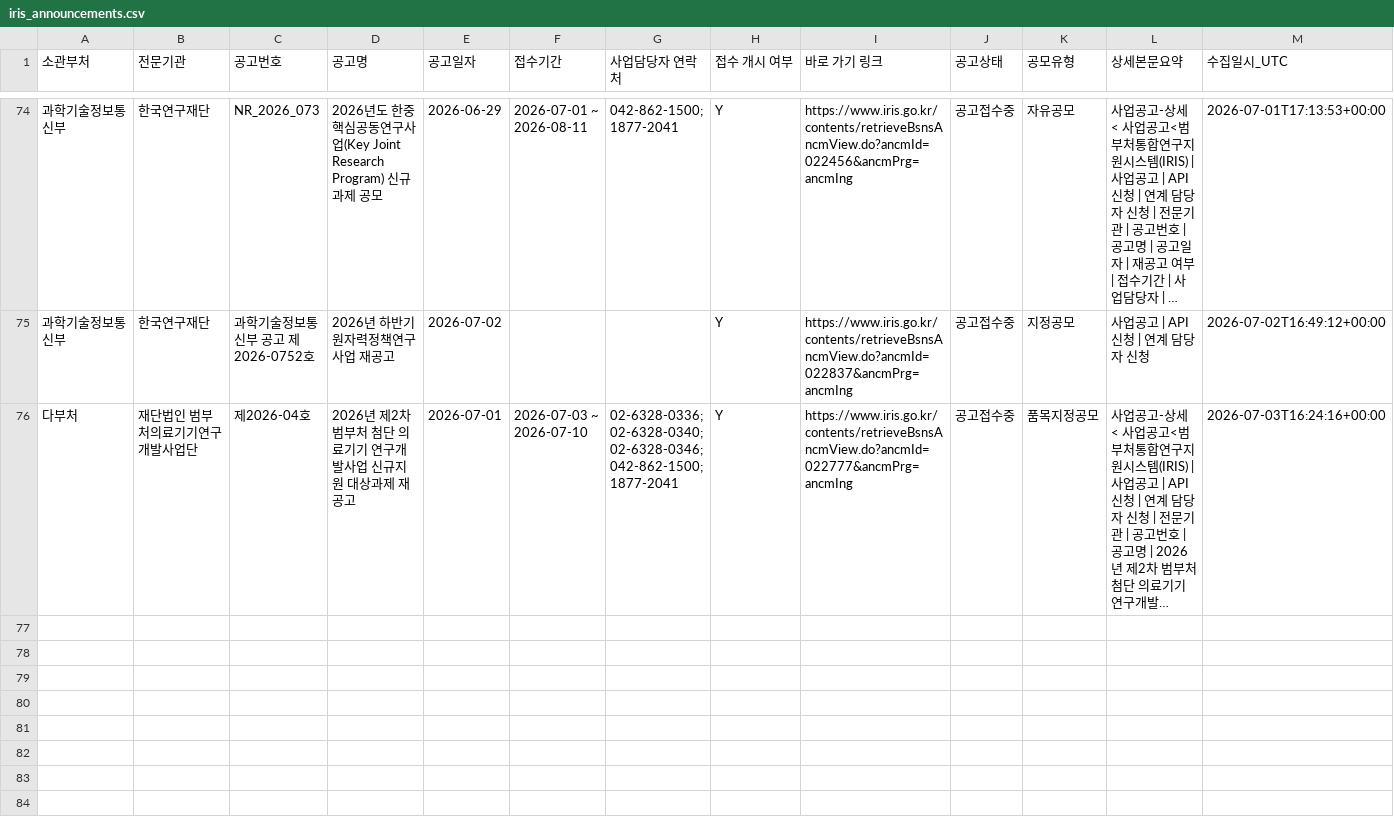
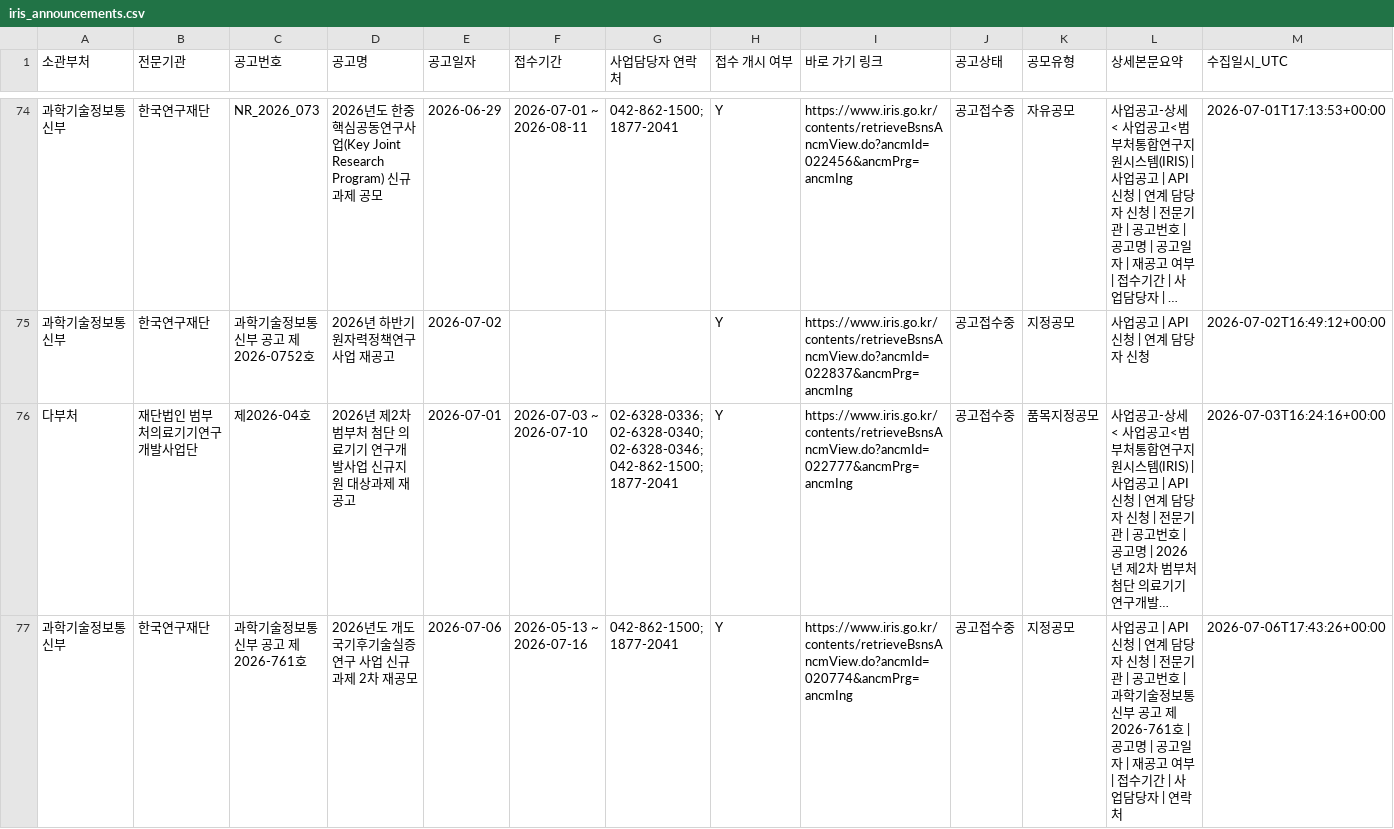
Before and after one commit to dslab-aict/iris-rnd-monitor, a CSV file: data/iris_announcements.csv, drawn as a sheet; only a part is shown, gaps mark what is left out; long unchanged cells end in …; rows hold the shown columns only; the diff names each change by its address in the sheet, - before the commit and + after, or states it on an @@ line.

```diff
--- a/data/iris_announcements.csv
+++ b/data/iris_announcements.csv
+row 77: 과학기술정보통신부 | 한국연구재단 | 과학기술정보통신부 공고 제2026-761호 | 2026년도 개도국기후기술실증연구 사업 신규과제 2차 재공모 | 2026-07-06 | 2026-05-13 ~ 2026-07-16 | 042-862-1500; 1877-2041 | Y | https://www.iris.go.kr/contents/retrieveBsnsAncmView.do?ancmId=020774&ancmPrg=ancmIng | 공고접수중 | 지정공모 | 사업공고 | API 신청 | 연계 담당자 신청 | 전문기관 | 공고번호 | 과학기술정보통신부 공고 제2026-761호 | 공고명 | 공고일자 | 재공고 여부 | 접수기간 | 사업담당자 | 연락처 | 2026-07-06T17:43:26+00:00
```
